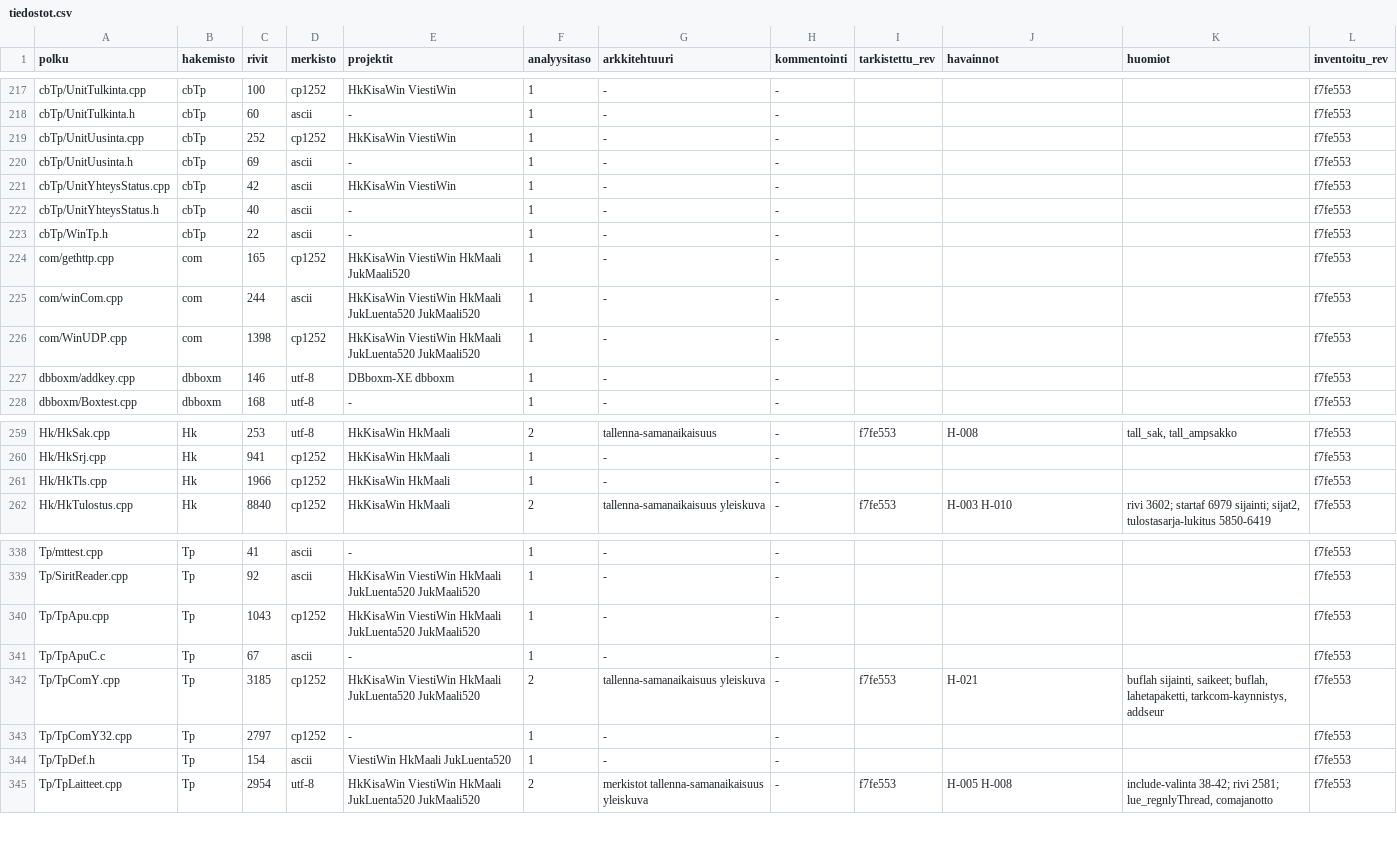
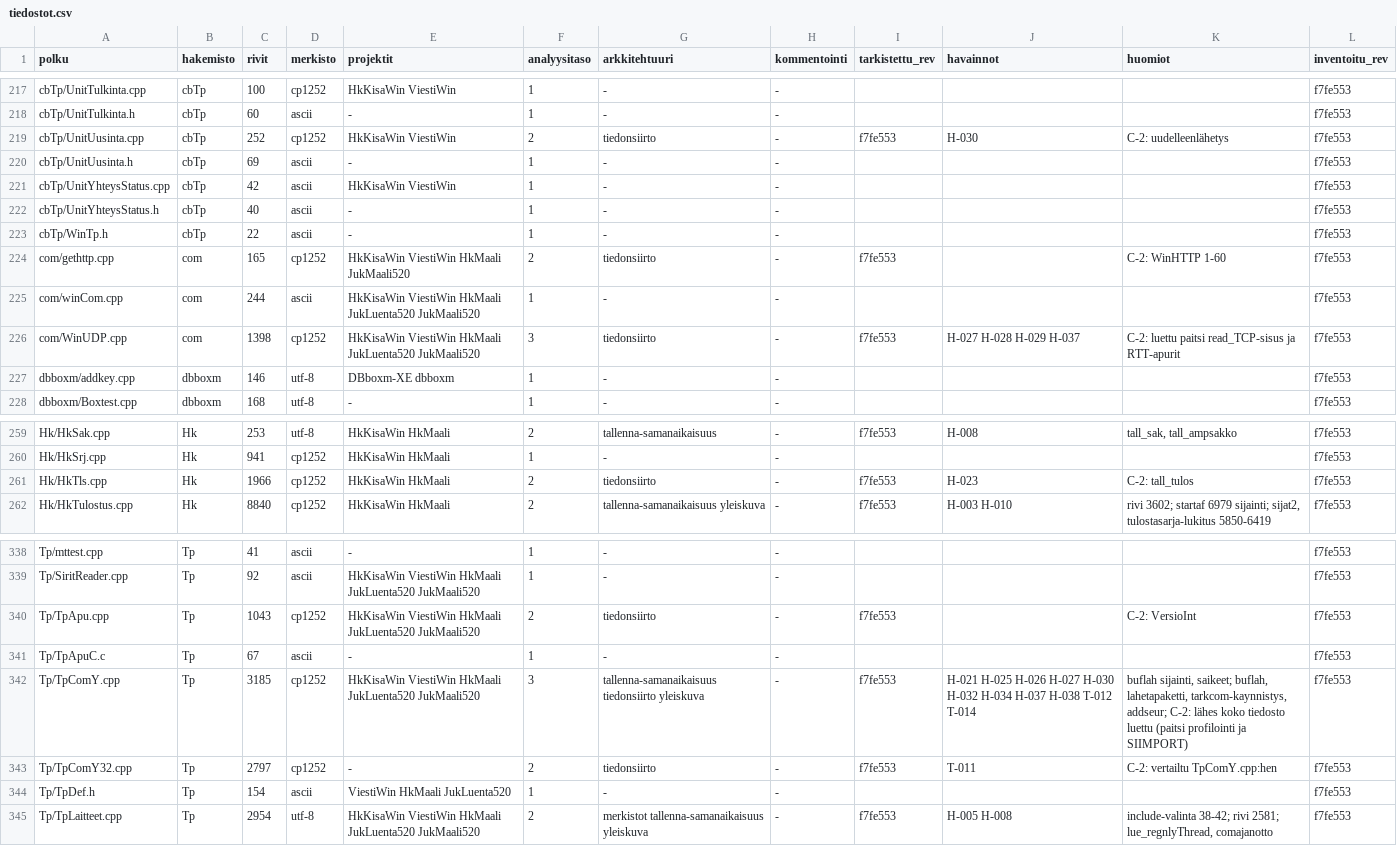
Before and after one commit to PirilaTP/tulospalvelu, a CSV file: doc/arkkitehtuuri/rekisteri/tiedostot.csv, drawn as a sheet; only a part is shown, gaps mark what is left out; the diff covers the shown part only.

```diff
--- a/doc/arkkitehtuuri/rekisteri/tiedostot.csv
+++ b/doc/arkkitehtuuri/rekisteri/tiedostot.csv
@@ -218,3 +218,3 @@ cbTp/UnitTulkinta.cpp,cbTp,100,cp1252,HkKisaWin ViestiWin,1,-,-,,,,f7fe553
 cbTp/UnitTulkinta.h,cbTp,60,ascii,-,1,-,-,,,,f7fe553
-cbTp/UnitUusinta.cpp,cbTp,252,cp1252,HkKisaWin ViestiWin,1,-,-,,,,f7fe553
+cbTp/UnitUusinta.cpp,cbTp,252,cp1252,HkKisaWin ViestiWin,2,tiedonsiirto,-,f7fe553,H-030,C-2: uudelleenlähetys,f7fe553
 cbTp/UnitUusinta.h,cbTp,69,ascii,-,1,-,-,,,,f7fe553
@@ -223,5 +223,5 @@ cbTp/UnitYhteysStatus.h,cbTp,40,ascii,-,1,-,-,,,,f7fe553
 cbTp/WinTp.h,cbTp,22,ascii,-,1,-,-,,,,f7fe553
-com/gethttp.cpp,com,165,cp1252,HkKisaWin ViestiWin HkMaali JukMaali520,1,-,-,,,,f7fe553
+com/gethttp.cpp,com,165,cp1252,HkKisaWin ViestiWin HkMaali JukMaali520,2,tiedonsiirto,-,f7fe553,,C-2: WinHTTP 1-60,f7fe553
 com/winCom.cpp,com,244,ascii,HkKisaWin ViestiWin HkMaali JukLuenta520 JukMaali520,1,-,-,,,,f7fe553
-com/WinUDP.cpp,com,1398,cp1252,HkKisaWin ViestiWin HkMaali JukLuenta520 JukMaali520,1,-,-,,,,f7fe553
+com/WinUDP.cpp,com,1398,cp1252,HkKisaWin ViestiWin HkMaali JukLuenta520 JukMaali520,3,tiedonsiirto,-,f7fe553,H-027 H-028 H-029 H-037,C-2: luettu paitsi read_TCP-sisus ja RTT-apurit,f7fe553
 dbboxm/addkey.cpp,dbboxm,146,utf-8,DBboxm-XE dbboxm,1,-,-,,,,f7fe553
@@ -260,3 +260,3 @@ Hk/HkSak.cpp,Hk,253,utf-8,HkKisaWin HkMaali,2,tallenna-samanaikaisuus,-,f7fe553,
 Hk/HkSrj.cpp,Hk,941,cp1252,HkKisaWin HkMaali,1,-,-,,,,f7fe553
-Hk/HkTls.cpp,Hk,1966,cp1252,HkKisaWin HkMaali,1,-,-,,,,f7fe553
+Hk/HkTls.cpp,Hk,1966,cp1252,HkKisaWin HkMaali,2,tiedonsiirto,-,f7fe553,H-023,C-2: tall_tulos,f7fe553
 Hk/HkTulostus.cpp,Hk,8840,cp1252,HkKisaWin HkMaali,2,tallenna-samanaikaisuus yleiskuva,-,f7fe553,H-003 H-010,"rivi 3602; startaf 6979 sijainti; sijat2, tulostasarja-lukitus 5850-6419",f7fe553
@@ -339,6 +339,6 @@ Tp/mttest.cpp,Tp,41,ascii,-,1,-,-,,,,f7fe553
 Tp/SiritReader.cpp,Tp,92,ascii,HkKisaWin ViestiWin HkMaali JukLuenta520 JukMaali520,1,-,-,,,,f7fe553
-Tp/TpApu.cpp,Tp,1043,cp1252,HkKisaWin ViestiWin HkMaali JukLuenta520 JukMaali520,1,-,-,,,,f7fe553
+Tp/TpApu.cpp,Tp,1043,cp1252,HkKisaWin ViestiWin HkMaali JukLuenta520 JukMaali520,2,tiedonsiirto,-,f7fe553,,C-2: VersioInt,f7fe553
 Tp/TpApuC.c,Tp,67,ascii,-,1,-,-,,,,f7fe553
-Tp/TpComY.cpp,Tp,3185,cp1252,HkKisaWin ViestiWin HkMaali JukLuenta520 JukMaali520,2,tallenna-samanaikaisuus yleiskuva,-,f7fe553,H-021,"buflah sijainti, saikeet; buflah, lahetapaketti, tarkcom-kaynnistys, addseur",f7fe553
-Tp/TpComY32.cpp,Tp,2797,cp1252,-,1,-,-,,,,f7fe553
+Tp/TpComY.cpp,Tp,3185,cp1252,HkKisaWin ViestiWin HkMaali JukLuenta520 JukMaali520,3,tallenna-samanaikaisuus tiedonsiirto yleiskuva,-,f7fe553,H-021 H-025 H-026 H-027 H-030 H-032 H-034 H-037 H-038 T-012 T-014,"buflah sijainti, saikeet; buflah, lahetapaketti, tarkcom-kaynnistys, addseur; C-2: lähes koko tiedosto luettu (paitsi profilointi ja SIIMPORT)",f7fe553
+Tp/TpComY32.cpp,Tp,2797,cp1252,-,2,tiedonsiirto,-,f7fe553,T-011,C-2: vertailtu TpComY.cpp:hen,f7fe553
 Tp/TpDef.h,Tp,154,ascii,ViestiWin HkMaali JukLuenta520,1,-,-,,,,f7fe553
```
Also changed, not shown: 68 edited cells elsewhere in this file, 8 other files.
